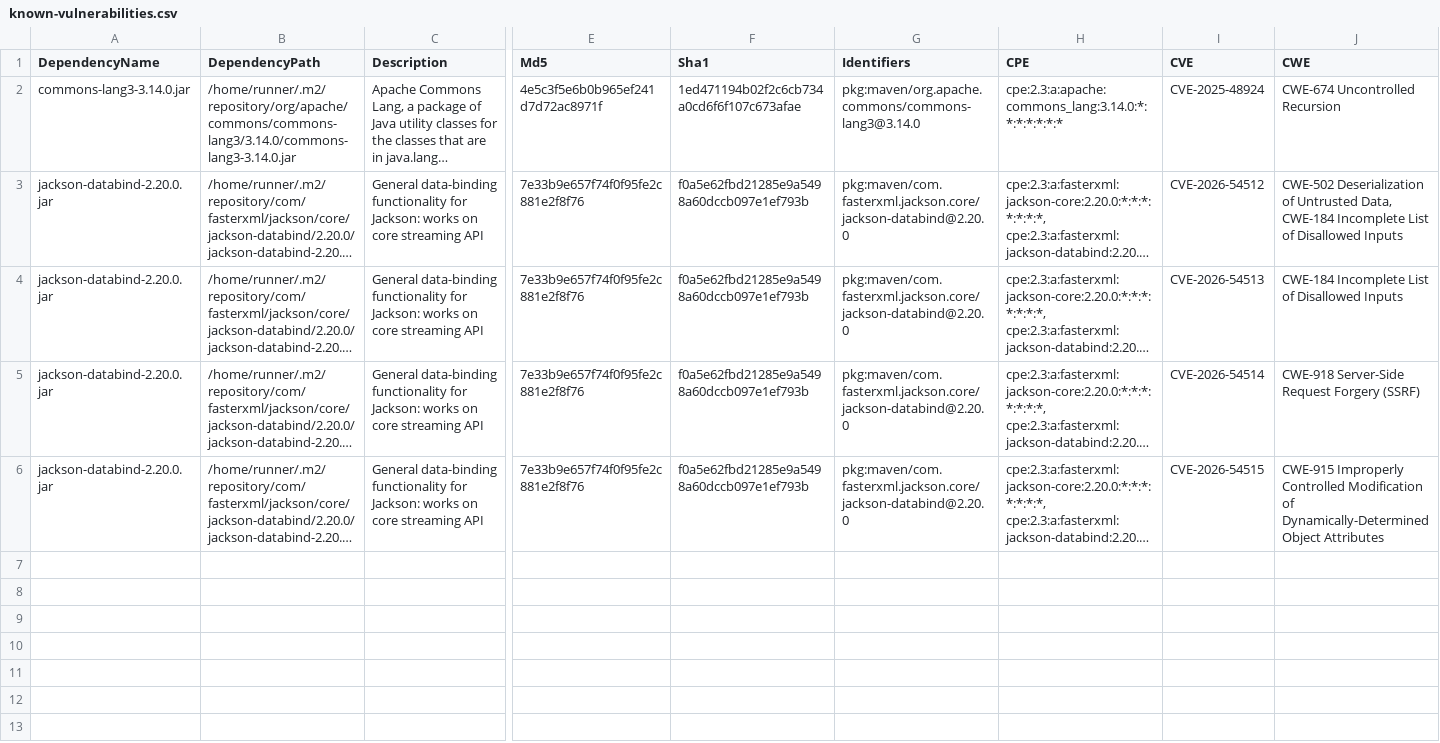
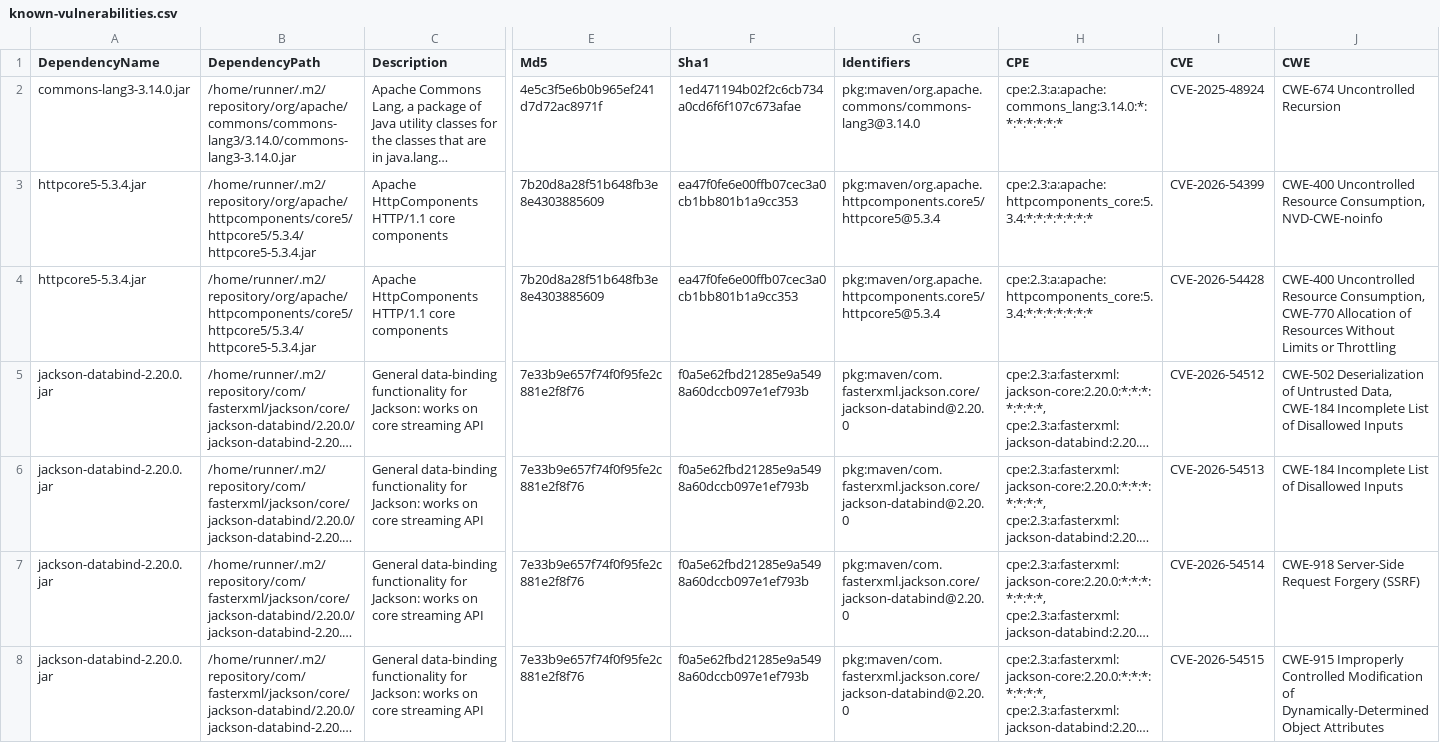
Before and after one commit to piotr-yuxuan/slava, a CSV file: doc/known-vulnerabilities.csv, drawn as a sheet; only a part is shown, gaps mark what is left out; long unchanged cells end in …; rows hold the shown columns only; the diff names each change by its address in the sheet, - before the commit and + after, or states it on an @@ line.

Commit message:
Update known vulnerabilities

```diff
--- a/doc/known-vulnerabilities.csv
+++ b/doc/known-vulnerabilities.csv
+row 3: httpcore5-5.3.4.jar | /home/runner/.m2/repository/org/apache/httpcomponents/core5/httpcore5/5.3.4/httpcore5-5.3.4.jar | Apache HttpComponents HTTP/1.1 core components | 7b20d8a28f51b648fb3e8e4303885609 | ea47f0fe6e00ffb07cec3a0cb1bb801b1a9cc353 | pkg:maven/org.apache.httpcomponents.core5/httpcore5@5.3.4 | cpe:2.3:a:apache:httpcomponents_core:5.3.4:*:*:*:*:*:*:* | CVE-2026-54399 | CWE-400 Uncontrolled Resource Consumption, NVD-CWE-noinfo
+row 4: httpcore5-5.3.4.jar | /home/runner/.m2/repository/org/apache/httpcomponents/core5/httpcore5/5.3.4/httpcore5-5.3.4.jar | Apache HttpComponents HTTP/1.1 core components | 7b20d8a28f51b648fb3e8e4303885609 | ea47f0fe6e00ffb07cec3a0cb1bb801b1a9cc353 | pkg:maven/org.apache.httpcomponents.core5/httpcore5@5.3.4 | cpe:2.3:a:apache:httpcomponents_core:5.3.4:*:*:*:*:*:*:* | CVE-2026-54428 | CWE-400 Uncontrolled Resource Consumption, CWE-770 Allocation of Resources Without Limits or Throttling
```
